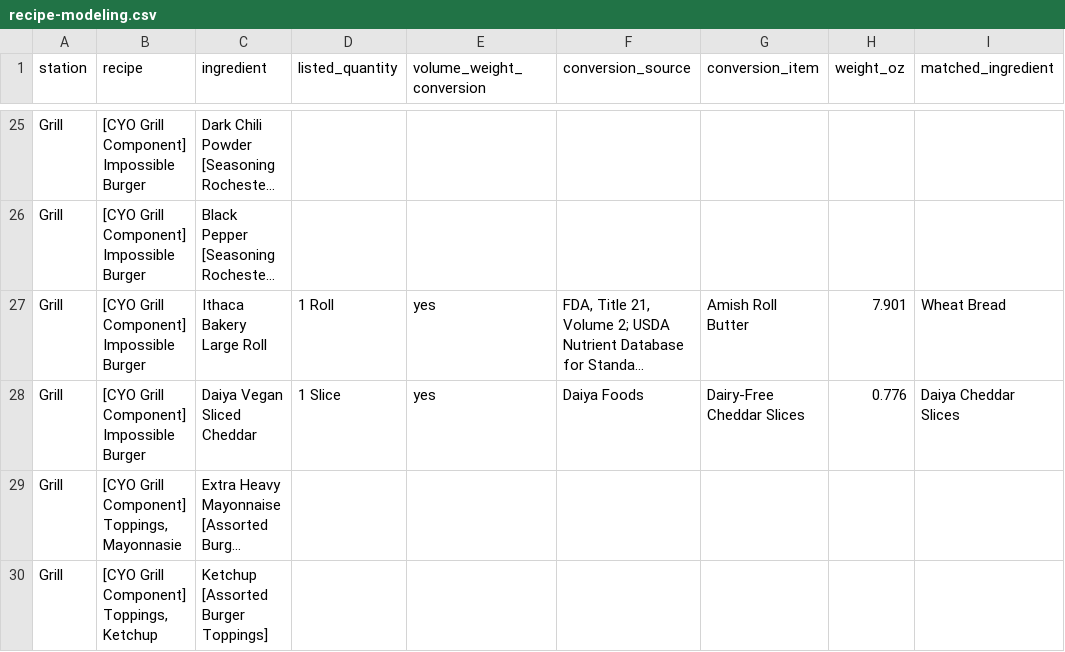
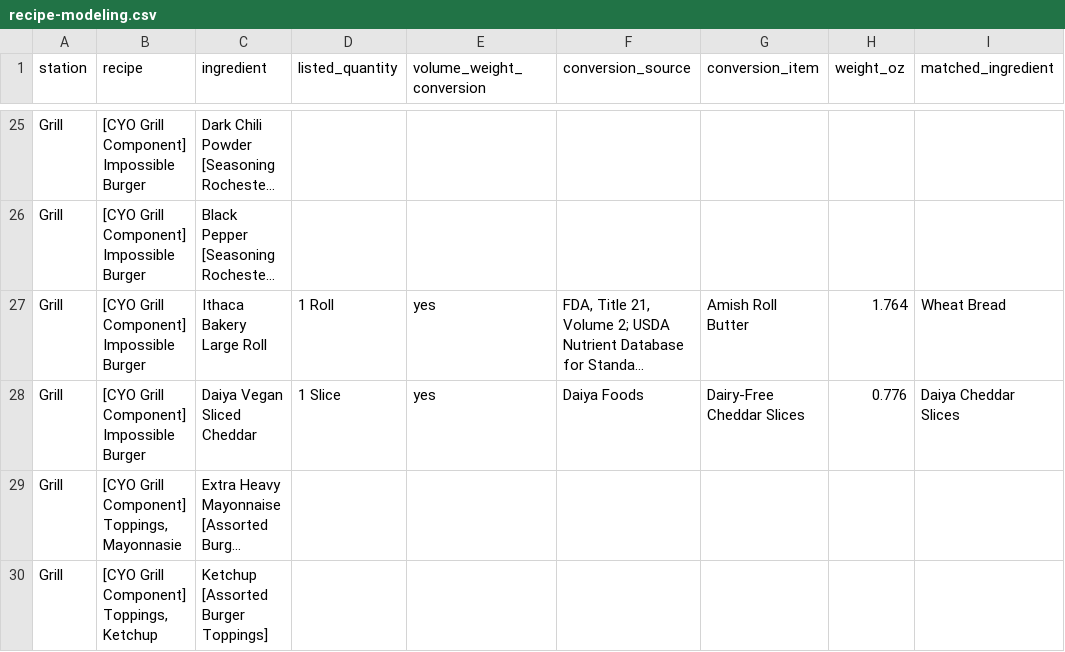
Before and after one commit to kenjinc/multimodal-dining-study, a CSV file: data/parent-data/recipe-modeling.csv, drawn as a sheet; only a part is shown, gaps mark what is left out; long unchanged cells end in …; the diff covers the shown part only; the diff names each change by its address in the sheet, - before the commit and + after, or states it on an @@ line.

```diff
--- a/data/parent-data/recipe-modeling.csv
+++ b/data/parent-data/recipe-modeling.csv
-H27 (weight_oz): 7.901
+H27 (weight_oz): 1.764
```
Also changed, not shown: 9 added rows and 3 edited cells elsewhere in this file, data/output/item-kg-co2e.csv, data/output/item-l-h2o-blue.csv, 3 other files.
